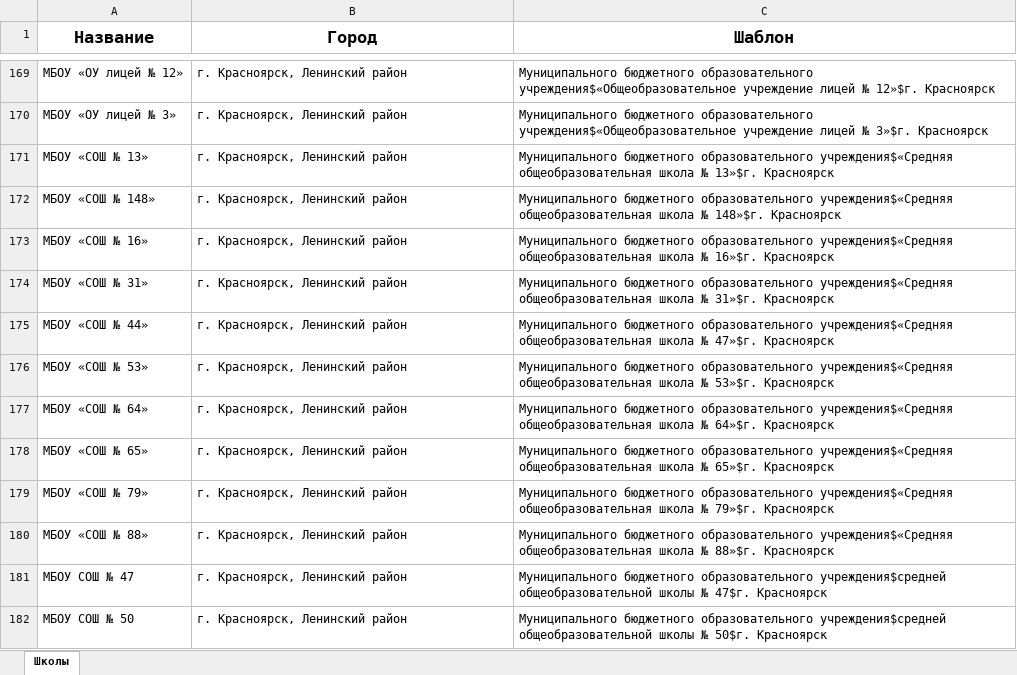
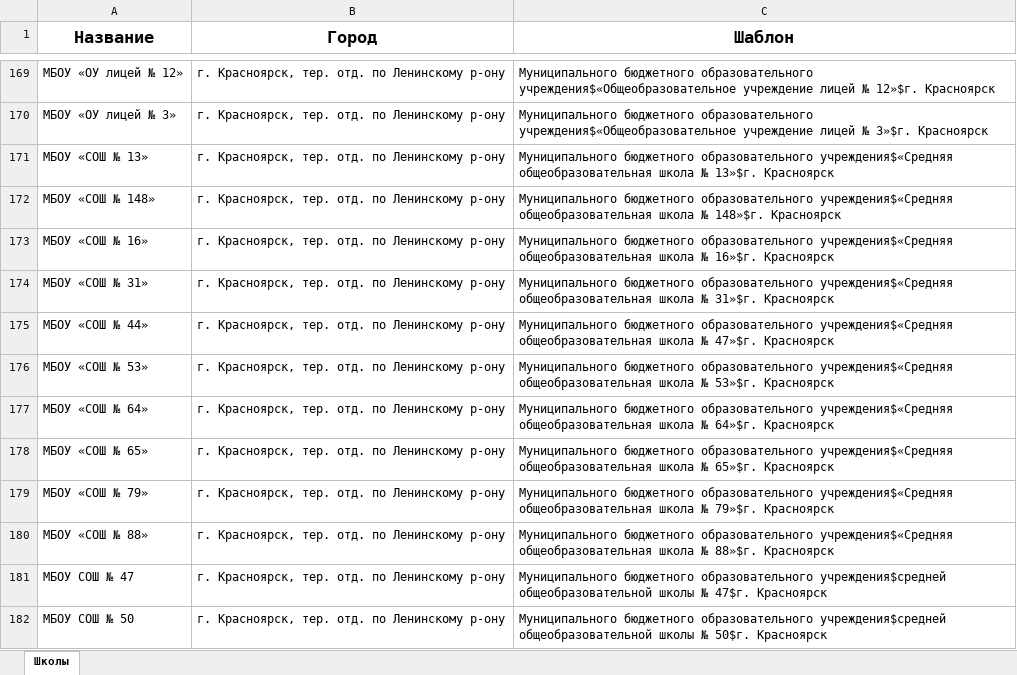
Before and after one commit to fordream/diplomio, an Excel workbook: db.xlsx, sheet Школы, drawn as a sheet; only a part is shown, gaps mark what is left out; values as stored, in another font and other column widths than the file's, no borders; the diff covers the shown part only; the diff names each change by its address in the sheet, - before the commit and + after, or states it on an @@ line.

```diff
--- a/db.xlsx (sheet Школы)
+++ b/db.xlsx (sheet Школы)
-B169:B182 (Город): г. Красноярск, Ленинский район
+B169:B182 (Город): г. Красноярск, тер. отд. по Ленинскому р-ону
```
Also changed, not shown: 106 edited cells elsewhere in this sheet.
